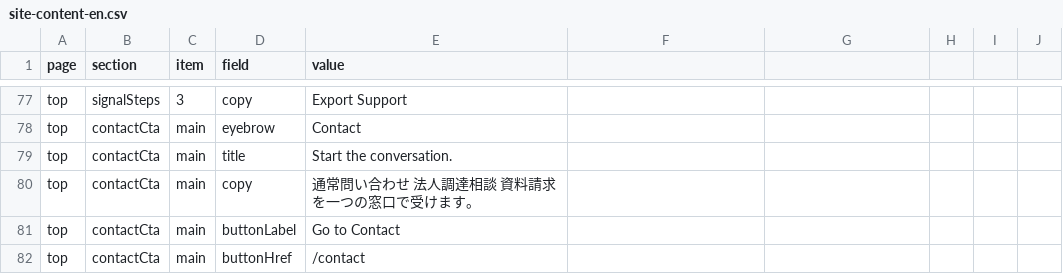
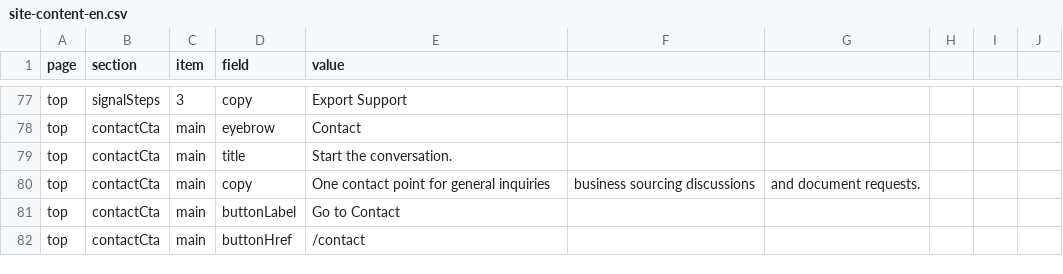
Before and after one commit to A1-Road/hp, a CSV file: content/site-content-en.csv, drawn as a sheet; only a part is shown, gaps mark what is left out.

Commit message:
Fix English contact CTA copy

```diff
--- a/content/site-content-en.csv
+++ b/content/site-content-en.csv
@@ -79,3 +79,3 @@ top,contactCta,main,eyebrow,Contact
 top,contactCta,main,title,Start the conversation.
-top,contactCta,main,copy,通常問い合わせ 法人調達相談 資料請求を一つの窓口で受けます。
+top,contactCta,main,copy,One contact point for general inquiries, business sourcing discussions, and document requests.
 top,contactCta,main,buttonLabel,Go to Contact
```
Also changed, not shown: 1 other file.
